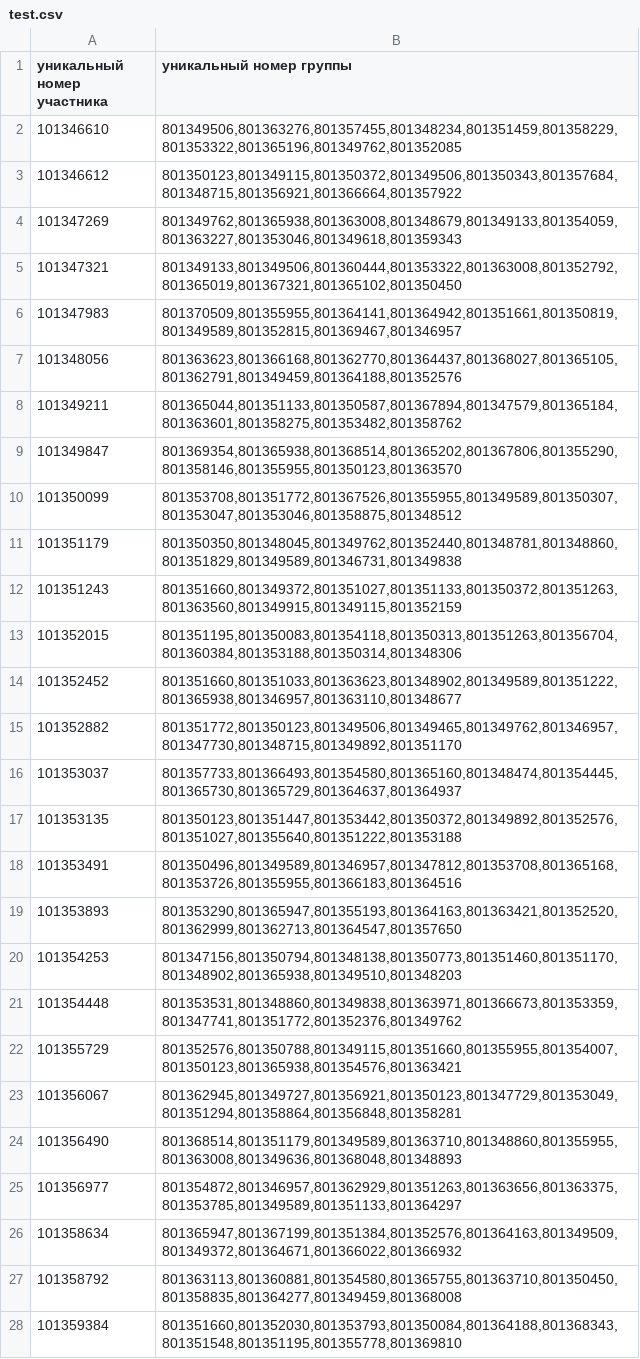
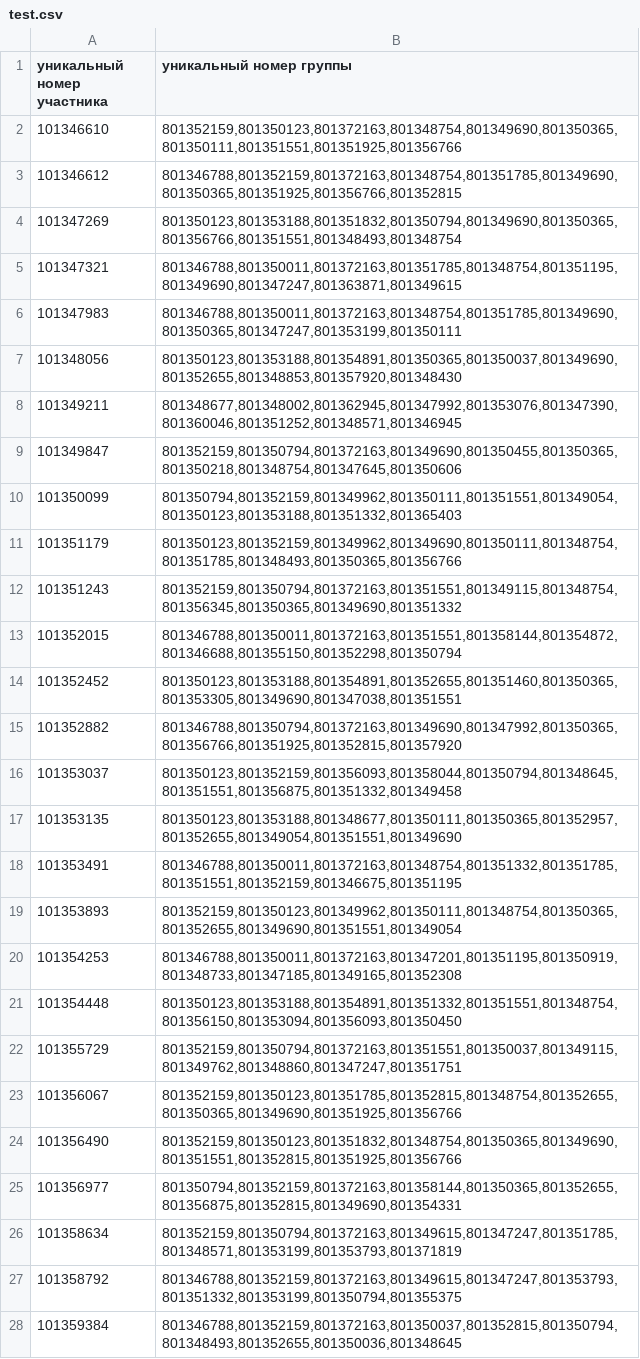
Before and after one commit to AlexHLinS/ezee_may_2003, a CSV file: ds/test.csv, drawn as a sheet; only a part is shown; the diff covers the shown part only; the diff names each change by its address in the sheet, - before the commit and + after, or states it on an @@ line.

Commit message:
update data

```diff
--- a/ds/test.csv
+++ b/ds/test.csv
-B2 (уникальный номер группы): 801349506,801363276,801357455,801348234,801351459,801358229,801353322,801365196,801349762,801352085
+B2 (уникальный номер группы): 801352159,801350123,801372163,801348754,801349690,801350365,801350111,801351551,801351925,801356766
-B3 (уникальный номер группы): 801350123,801349115,801350372,801349506,801350343,801357684,801348715,801356921,801366664,801357922
+B3 (уникальный номер группы): 801346788,801352159,801372163,801348754,801351785,801349690,801350365,801351925,801356766,801352815
-B4 (уникальный номер группы): 801349762,801365938,801363008,801348679,801349133,801354059,801363227,801353046,801349618,801359343
+B4 (уникальный номер группы): 801350123,801353188,801351832,801350794,801349690,801350365,801356766,801351551,801348493,801348754
-B5 (уникальный номер группы): 801349133,801349506,801360444,801353322,801363008,801352792,801365019,801367321,801365102,801350450
+B5 (уникальный номер группы): 801346788,801350011,801372163,801351785,801348754,801351195,801349690,801347247,801363871,801349615
-B6 (уникальный номер группы): 801370509,801355955,801364141,801364942,801351661,801350819,801349589,801352815,801369467,801346957
+B6 (уникальный номер группы): 801346788,801350011,801372163,801348754,801351785,801349690,801350365,801347247,801353199,801350111
-B7 (уникальный номер группы): 801363623,801366168,801362770,801364437,801368027,801365105,801362791,801349459,801364188,801352576
+B7 (уникальный номер группы): 801350123,801353188,801354891,801350365,801350037,801349690,801352655,801348853,801357920,801348430
-B8 (уникальный номер группы): 801365044,801351133,801350587,801367894,801347579,801365184,801363601,801358275,801353482,801358762
+B8 (уникальный номер группы): 801348677,801348002,801362945,801347992,801353076,801347390,801360046,801351252,801348571,801346945
-B9 (уникальный номер группы): 801369354,801365938,801368514,801365202,801367806,801355290,801358146,801355955,801350123,801363570
+B9 (уникальный номер группы): 801352159,801350794,801372163,801349690,801350455,801350365,801350218,801348754,801347645,801350606
-B10 (уникальный номер группы): 801353708,801351772,801367526,801355955,801349589,801350307,801353047,801353046,801358875,801348512
+B10 (уникальный номер группы): 801350794,801352159,801349962,801350111,801351551,801349054,801350123,801353188,801351332,801365403
-B11 (уникальный номер группы): 801350350,801348045,801349762,801352440,801348781,801348860,801351829,801349589,801346731,801349838
+B11 (уникальный номер группы): 801350123,801352159,801349962,801349690,801350111,801348754,801351785,801348493,801350365,801356766
-B12 (уникальный номер группы): 801351660,801349372,801351027,801351133,801350372,801351263,801363560,801349915,801349115,801352159
+B12 (уникальный номер группы): 801352159,801350794,801372163,801351551,801349115,801348754,801356345,801350365,801349690,801351332
-B13 (уникальный номер группы): 801351195,801350083,801354118,801350313,801351263,801356704,801360384,801353188,801350314,801348306
+B13 (уникальный номер группы): 801346788,801350011,801372163,801351551,801358144,801354872,801346688,801355150,801352298,801350794
-B14 (уникальный номер группы): 801351660,801351033,801363623,801348902,801349589,801351222,801365938,801346957,801363110,801348677
+B14 (уникальный номер группы): 801350123,801353188,801354891,801352655,801351460,801350365,801353305,801349690,801347038,801351551
-B15 (уникальный номер группы): 801351772,801350123,801349506,801349465,801349762,801346957,801347730,801348715,801349892,801351170
+B15 (уникальный номер группы): 801346788,801350794,801372163,801349690,801347992,801350365,801356766,801351925,801352815,801357920
-B16 (уникальный номер группы): 801357733,801366493,801354580,801365160,801348474,801354445,801365730,801365729,801364637,801364937
+B16 (уникальный номер группы): 801350123,801352159,801356093,801358044,801350794,801348645,801351551,801356875,801351332,801349458
-B17 (уникальный номер группы): 801350123,801351447,801353442,801350372,801349892,801352576,801351027,801355640,801351222,801353188
+B17 (уникальный номер группы): 801350123,801353188,801348677,801350111,801350365,801352957,801352655,801349054,801351551,801349690
-B18 (уникальный номер группы): 801350496,801349589,801346957,801347812,801353708,801365168,801353726,801355955,801366183,801364516
+B18 (уникальный номер группы): 801346788,801350011,801372163,801348754,801351332,801351785,801351551,801352159,801346675,801351195
-B19 (уникальный номер группы): 801353290,801365947,801355193,801364163,801363421,801352520,801362999,801362713,801364547,801357650
+B19 (уникальный номер группы): 801352159,801350123,801349962,801350111,801348754,801350365,801352655,801349690,801351551,801349054
-B20 (уникальный номер группы): 801347156,801350794,801348138,801350773,801351460,801351170,801348902,801365938,801349510,801348203
+B20 (уникальный номер группы): 801346788,801350011,801372163,801347201,801351195,801350919,801348733,801347185,801349165,801352308
-B21 (уникальный номер группы): 801353531,801348860,801349838,801363971,801366673,801353359,801347741,801351772,801352376,801349762
+B21 (уникальный номер группы): 801350123,801353188,801354891,801351332,801351551,801348754,801356150,801353094,801356093,801350450
-B22 (уникальный номер группы): 801352576,801350788,801349115,801351660,801355955,801354007,801350123,801365938,801354576,801363421
+B22 (уникальный номер группы): 801352159,801350794,801372163,801351551,801350037,801349115,801349762,801348860,801347247,801351751
-B23 (уникальный номер группы): 801362945,801349727,801356921,801350123,801347729,801353049,801351294,801358864,801356848,801358281
+B23 (уникальный номер группы): 801352159,801350123,801351785,801352815,801348754,801352655,801350365,801349690,801351925,801356766
-B24 (уникальный номер группы): 801368514,801351179,801349589,801363710,801348860,801355955,801363008,801349636,801368048,801348893
+B24 (уникальный номер группы): 801352159,801350123,801351832,801348754,801350365,801349690,801351551,801352815,801351925,801356766
-B25 (уникальный номер группы): 801354872,801346957,801362929,801351263,801363656,801363375,801353785,801349589,801351133,801364297
+B25 (уникальный номер группы): 801350794,801352159,801372163,801358144,801350365,801352655,801356875,801352815,801349690,801354331
-B26 (уникальный номер группы): 801365947,801367199,801351384,801352576,801364163,801349509,801349372,801364671,801366022,801366932
+B26 (уникальный номер группы): 801352159,801350794,801372163,801349615,801347247,801351785,801348571,801353199,801353793,801371819
-B27 (уникальный номер группы): 801363113,801360881,801354580,801365755,801363710,801350450,801358835,801364277,801349459,801368008
+B27 (уникальный номер группы): 801346788,801352159,801372163,801349615,801347247,801353793,801351332,801353199,801350794,801355375
-B28 (уникальный номер группы): 801351660,801352030,801353793,801350084,801364188,801368343,801351548,801351195,801355778,801369810
+B28 (уникальный номер группы): 801346788,801352159,801372163,801350037,801352815,801350794,801348493,801352655,801350036,801348645
```
Also changed, not shown: 173 edited cells elsewhere in this file, 3 other files.
